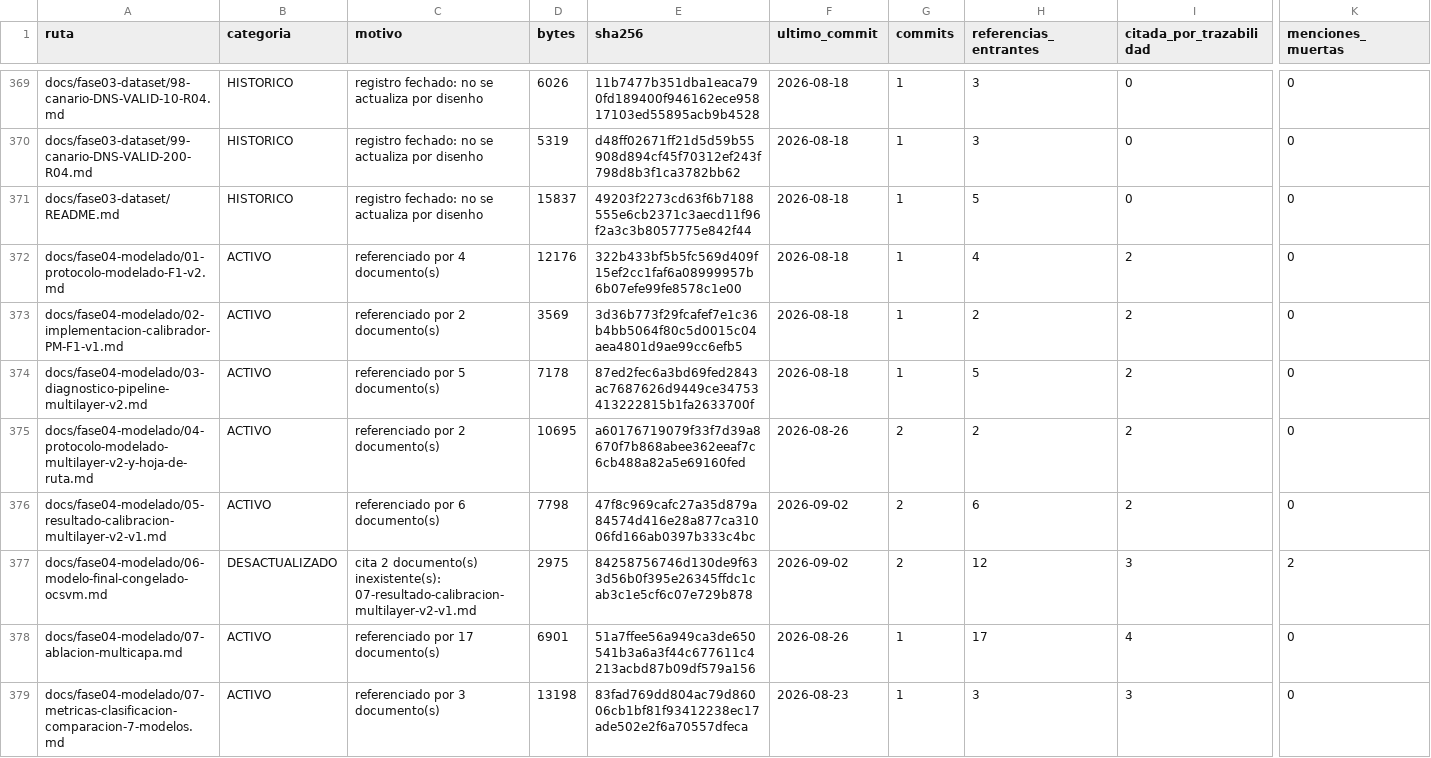
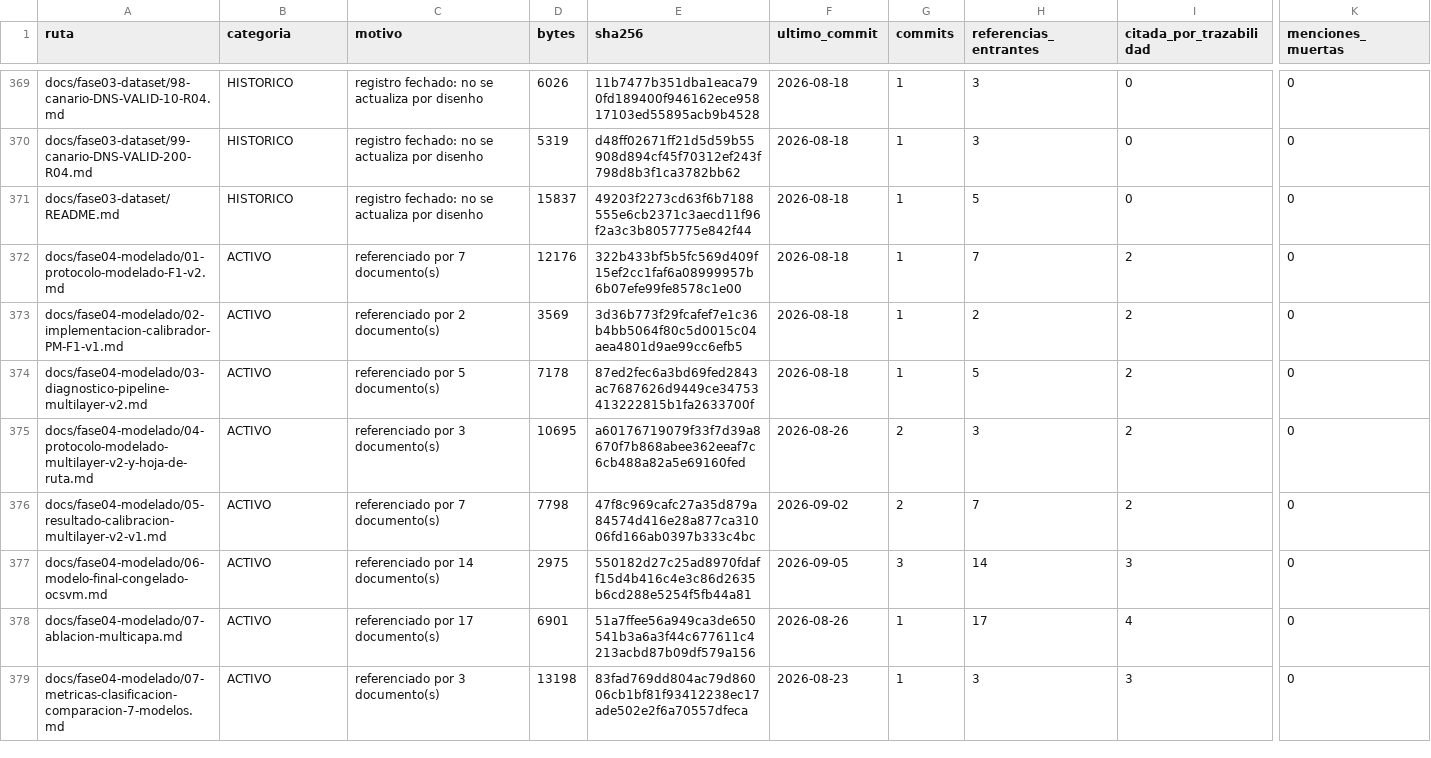
Before and after one commit to marksato13/VF-PPI-TESIS-ORQUESTACION, a CSV file: evidencia/inventarios/inventario-2026-09-05.csv, drawn as a sheet; only a part is shown, gaps mark what is left out; the diff covers the shown part only; the diff names each change by its address in the sheet, - before the commit and + after, or states it on an @@ line.

Commit message:
chore(inventario): reindexa tras corregir las referencias del producto
Refleja el commit 75ed0b0 del producto, que corrigio 11 referencias que
quedaron atras tras renumerar los documentos de fase04-modelado.

  DESACTUALIZADO   9 -> 3
  ACTIVO         269 -> 275

Las 3 que quedan no son arreglos de ruta y por eso siguen ahi: dos son
registros de una ejecucion pasada en .agent/ que afirman algo que dejo de ser
cierto, y la tercera cita resultados-sus.md, que no existira hasta que se
ejecute la sesion SUS de REQ-013 el 9 de septiembre. La primera clase de
problema se arregla anhadiendo una nota fechada, no cambiando la ruta:
falsear un acta no es corregir una cita.

Nota sobre la herramienta: solo reporta la primera cita muerta de cada
archivo, asi que una referencia rota puede ocultar otra detras. Ocurrio con
06-modelo-final-congelado-ocsvm.md, que tenia dos. Conviene reindexar despues
de cada tanda de correcciones hasta que la cifra se estabilice, y asi se hizo.

```diff
--- a/evidencia/inventarios/inventario-2026-09-05.csv
+++ b/evidencia/inventarios/inventario-2026-09-05.csv
-C372 (motivo): referenciado por 4 documento(s)
+C372 (motivo): referenciado por 7 documento(s)
-H372 (referencias_entrantes): 4
+H372 (referencias_entrantes): 7
-C375 (motivo): referenciado por 2 documento(s)
+C375 (motivo): referenciado por 3 documento(s)
-H375 (referencias_entrantes): 2
+H375 (referencias_entrantes): 3
-C376 (motivo): referenciado por 6 documento(s)
+C376 (motivo): referenciado por 7 documento(s)
-H376 (referencias_entrantes): 6
+H376 (referencias_entrantes): 7
-B377 (categoria): DESACTUALIZADO
+B377 (categoria): ACTIVO
-C377 (motivo): cita 2 documento(s) inexistente(s): 07-resultado-calibracion-multilayer-v2-v1.md
+C377 (motivo): referenciado por 14 documento(s)
-E377 (sha256): 84258756746d130de9f633d56b0f395e26345ffdc1cab3c1e5cf6c07e729b878
+E377 (sha256): 550182d27c25ad8970fdaff15d4b416c4e3c86d2635b6cd288e5254f5fb44a81
-F377 (ultimo_commit): 2026-09-02
+F377 (ultimo_commit): 2026-09-05
-G377 (commits): 2
+G377 (commits): 3
-H377 (referencias_entrantes): 12
+H377 (referencias_entrantes): 14
-K377 (menciones_muertas): 2
+K377 (menciones_muertas): 0
```
Also changed, not shown: 36 edited cells elsewhere in this file, 1 other file.
